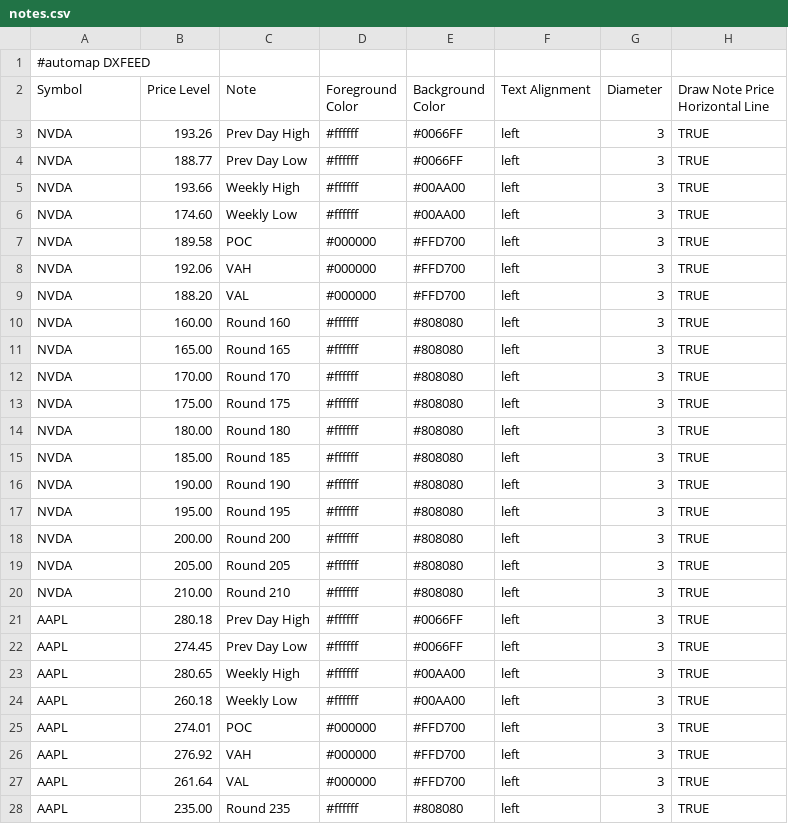
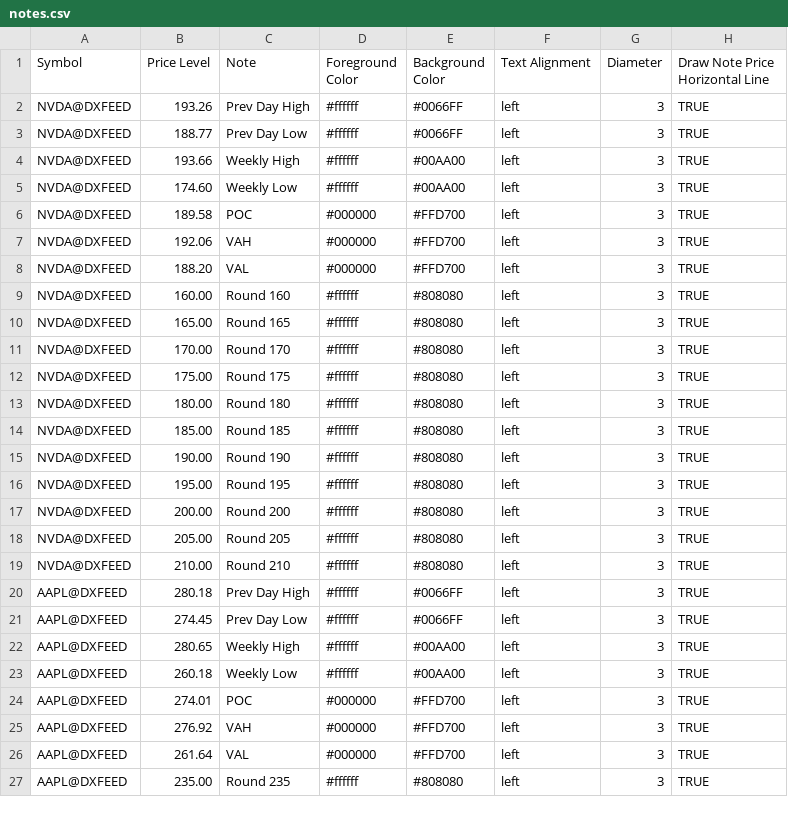
Before and after one commit to guardianopenclaw/bookmap-notes, a CSV file: notes.csv, drawn as a sheet; only a part is shown; the diff covers the shown part only.

Commit message:
Fix: use full dxFeed aliases instead of automap

```diff
--- a/notes.csv
+++ b/notes.csv
@@ -1,28 +1,27 @@
-#automap DXFEED,,,,,,,
 Symbol,Price Level,Note,Foreground Color,Background Color,Text Alignment,Diameter,Draw Note Price Horizontal Line
-NVDA,193.26,Prev Day High,#ffffff,#0066FF,left,3,TRUE
-NVDA,188.77,Prev Day Low,#ffffff,#0066FF,left,3,TRUE
-NVDA,193.66,Weekly High,#ffffff,#00AA00,left,3,TRUE
-NVDA,174.60,Weekly Low,#ffffff,#00AA00,left,3,TRUE
-NVDA,189.58,POC,#000000,#FFD700,left,3,TRUE
-NVDA,192.06,VAH,#000000,#FFD700,left,3,TRUE
-NVDA,188.20,VAL,#000000,#FFD700,left,3,TRUE
-NVDA,160.00,Round 160,#ffffff,#808080,left,3,TRUE
-NVDA,165.00,Round 165,#ffffff,#808080,left,3,TRUE
-NVDA,170.00,Round 170,#ffffff,#808080,left,3,TRUE
-NVDA,175.00,Round 175,#ffffff,#808080,left,3,TRUE
-NVDA,180.00,Round 180,#ffffff,#808080,left,3,TRUE
-NVDA,185.00,Round 185,#ffffff,#808080,left,3,TRUE
-NVDA,190.00,Round 190,#ffffff,#808080,left,3,TRUE
-NVDA,195.00,Round 195,#ffffff,#808080,left,3,TRUE
-NVDA,200.00,Round 200,#ffffff,#808080,left,3,TRUE
-NVDA,205.00,Round 205,#ffffff,#808080,left,3,TRUE
-NVDA,210.00,Round 210,#ffffff,#808080,left,3,TRUE
-AAPL,280.18,Prev Day High,#ffffff,#0066FF,left,3,TRUE
-AAPL,274.45,Prev Day Low,#ffffff,#0066FF,left,3,TRUE
-AAPL,280.65,Weekly High,#ffffff,#00AA00,left,3,TRUE
-AAPL,260.18,Weekly Low,#ffffff,#00AA00,left,3,TRUE
-AAPL,274.01,POC,#000000,#FFD700,left,3,TRUE
-AAPL,276.92,VAH,#000000,#FFD700,left,3,TRUE
-AAPL,261.64,VAL,#000000,#FFD700,left,3,TRUE
-AAPL,235.00,Round 235,#ffffff,#808080,left,3,TRUE
+NVDA@DXFEED,193.26,Prev Day High,#ffffff,#0066FF,left,3,TRUE
+NVDA@DXFEED,188.77,Prev Day Low,#ffffff,#0066FF,left,3,TRUE
+NVDA@DXFEED,193.66,Weekly High,#ffffff,#00AA00,left,3,TRUE
+NVDA@DXFEED,174.60,Weekly Low,#ffffff,#00AA00,left,3,TRUE
+NVDA@DXFEED,189.58,POC,#000000,#FFD700,left,3,TRUE
+NVDA@DXFEED,192.06,VAH,#000000,#FFD700,left,3,TRUE
+NVDA@DXFEED,188.20,VAL,#000000,#FFD700,left,3,TRUE
+NVDA@DXFEED,160.00,Round 160,#ffffff,#808080,left,3,TRUE
+NVDA@DXFEED,165.00,Round 165,#ffffff,#808080,left,3,TRUE
+NVDA@DXFEED,170.00,Round 170,#ffffff,#808080,left,3,TRUE
+NVDA@DXFEED,175.00,Round 175,#ffffff,#808080,left,3,TRUE
+NVDA@DXFEED,180.00,Round 180,#ffffff,#808080,left,3,TRUE
+NVDA@DXFEED,185.00,Round 185,#ffffff,#808080,left,3,TRUE
+NVDA@DXFEED,190.00,Round 190,#ffffff,#808080,left,3,TRUE
+NVDA@DXFEED,195.00,Round 195,#ffffff,#808080,left,3,TRUE
+NVDA@DXFEED,200.00,Round 200,#ffffff,#808080,left,3,TRUE
+NVDA@DXFEED,205.00,Round 205,#ffffff,#808080,left,3,TRUE
+NVDA@DXFEED,210.00,Round 210,#ffffff,#808080,left,3,TRUE
+AAPL@DXFEED,280.18,Prev Day High,#ffffff,#0066FF,left,3,TRUE
+AAPL@DXFEED,274.45,Prev Day Low,#ffffff,#0066FF,left,3,TRUE
+AAPL@DXFEED,280.65,Weekly High,#ffffff,#00AA00,left,3,TRUE
+AAPL@DXFEED,260.18,Weekly Low,#ffffff,#00AA00,left,3,TRUE
+AAPL@DXFEED,274.01,POC,#000000,#FFD700,left,3,TRUE
+AAPL@DXFEED,276.92,VAH,#000000,#FFD700,left,3,TRUE
+AAPL@DXFEED,261.64,VAL,#000000,#FFD700,left,3,TRUE
+AAPL@DXFEED,235.00,Round 235,#ffffff,#808080,left,3,TRUE
```
Also changed, not shown: 84 edited cells elsewhere in this file.
